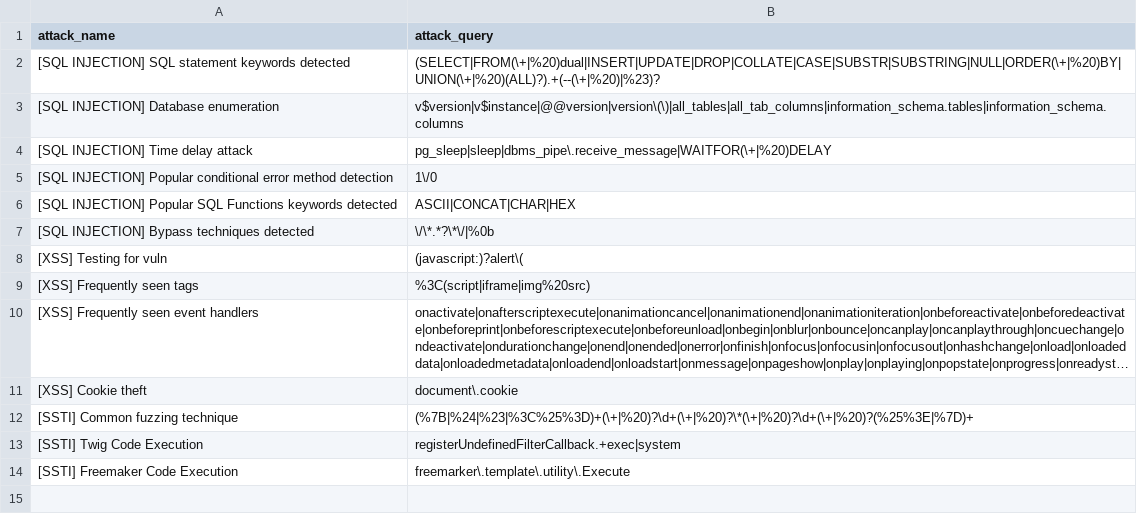
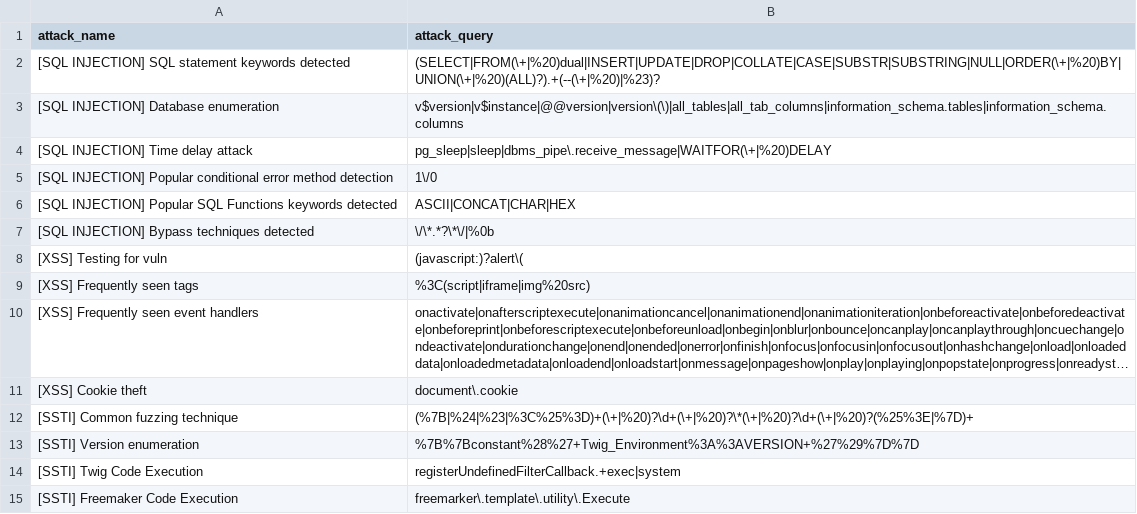
Before and after one commit to waibros/ict2206-webtackt0r, a CSV file: regex.csv, drawn as a sheet; long unchanged cells end in ….

Commit message:
added ssti twig version enumeration

```diff
--- a/regex.csv
+++ b/regex.csv
@@ -12,2 +12,3 @@ attack_name,attack_query
 [SSTI] Common fuzzing technique,(%7B|%24|%23|%3C%25%3D)+(\+|%20)?\d+(\+|%20)?\*(\+|%20)?\d+(\+|%20)?(%25%3E|%7D)+
+[SSTI] Version enumeration,%7B%7Bconstant%28%27+Twig_Environment%3A%3AVERSION+%27%29%7D%7D
 [SSTI] Twig Code Execution,registerUndefinedFilterCallback.+exec|system
```
